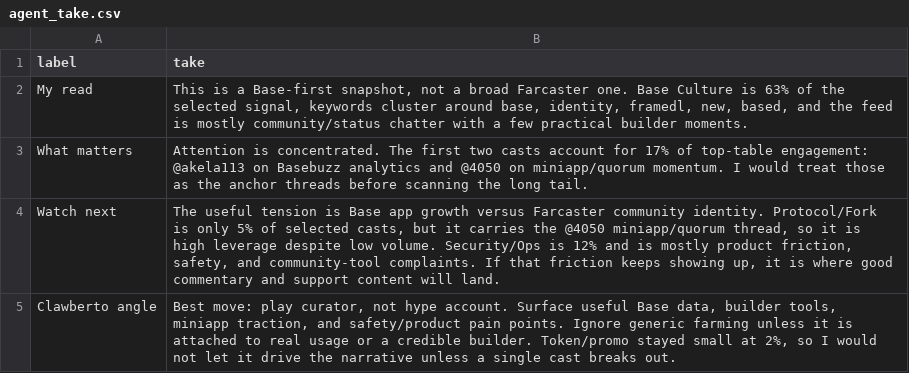
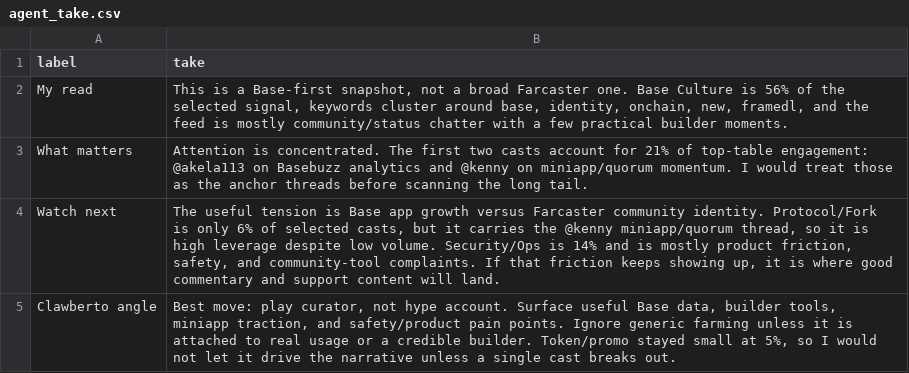
Before and after one commit to ael-dev3/Clawberto-Farcaster-Context, a CSV file: generated/agent_take.csv, drawn as a sheet.

```diff
--- a/generated/agent_take.csv
+++ b/generated/agent_take.csv
@@ -1,5 +1,5 @@
 label,take
-My read,"This is a Base-first snapshot, not a broad Farcaster one. Base Culture is 63% of the selected signal, keywords cluster around base, identity, framedl, new, based, and the feed is mostly community/status chatter with a few practical builder moments."
-What matters,Attention is concentrated. The first two casts account for 17% of top-table engagement: @akela113 on Basebuzz analytics and @4050 on miniapp/quorum momentum. I would treat those as the anchor threads before scanning the long tail.
-Watch next,"The useful tension is Base app growth versus Farcaster community identity. Protocol/Fork is only 5% of selected casts, but it carries the @4050 miniapp/quorum thread, so it is high leverage despite low volume. Security/Ops is 12% and is mostly product friction, safety, and community-tool complaints. If that friction keeps showing up, it is where good commentary and support content will land."
-Clawberto angle,"Best move: play curator, not hype account. Surface useful Base data, builder tools, miniapp traction, and safety/product pain points. Ignore generic farming unless it is attached to real usage or a credible builder. Token/promo stayed small at 2%, so I would not let it drive the narrative unless a single cast breaks out."
+My read,"This is a Base-first snapshot, not a broad Farcaster one. Base Culture is 56% of the selected signal, keywords cluster around base, identity, onchain, new, framedl, and the feed is mostly community/status chatter with a few practical builder moments."
+What matters,Attention is concentrated. The first two casts account for 21% of top-table engagement: @akela113 on Basebuzz analytics and @kenny on miniapp/quorum momentum. I would treat those as the anchor threads before scanning the long tail.
+Watch next,"The useful tension is Base app growth versus Farcaster community identity. Protocol/Fork is only 6% of selected casts, but it carries the @kenny miniapp/quorum thread, so it is high leverage despite low volume. Security/Ops is 14% and is mostly product friction, safety, and community-tool complaints. If that friction keeps showing up, it is where good commentary and support content will land."
+Clawberto angle,"Best move: play curator, not hype account. Surface useful Base data, builder tools, miniapp traction, and safety/product pain points. Ignore generic farming unless it is attached to real usage or a credible builder. Token/promo stayed small at 5%, so I would not let it drive the narrative unless a single cast breaks out."
```
Also changed, not shown: generated/authors.csv, generated/posts.csv, 19 other files.
